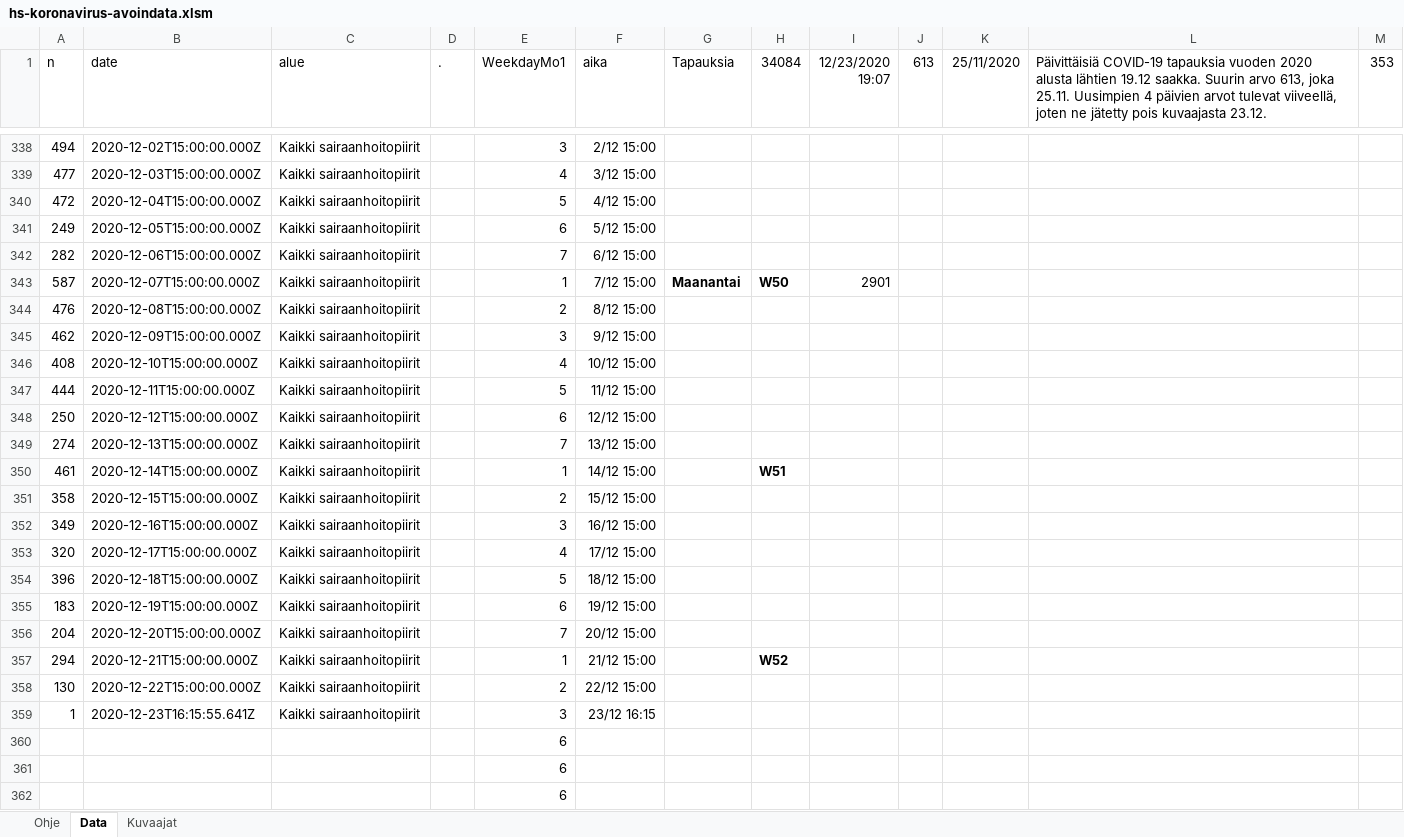
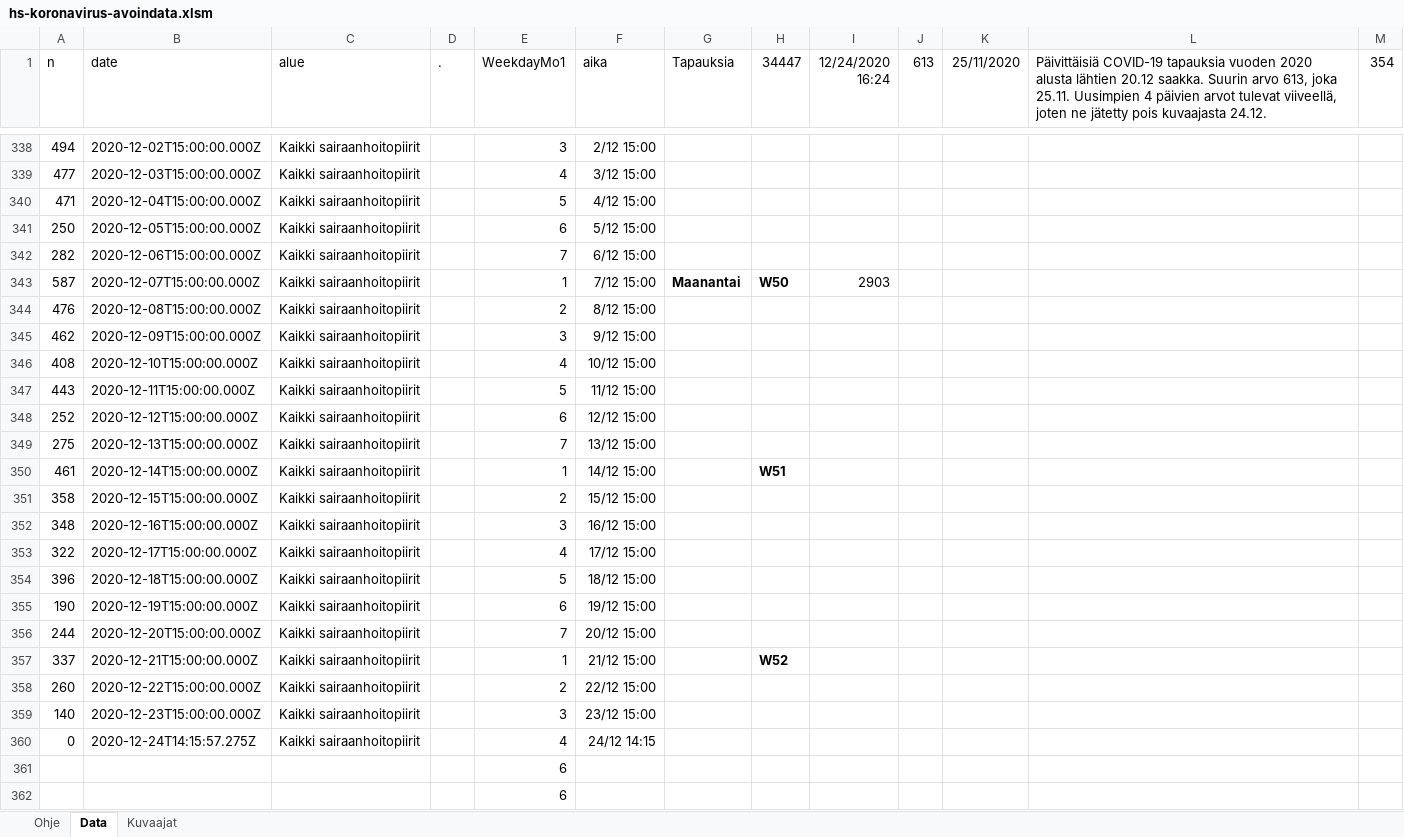
Before and after one commit to jussivirkkala/Excel, an Excel workbook: hs-koronavirus-avoindata/hs-koronavirus-avoindata.xlsm, sheet Data, drawn as a sheet; only a part is shown, gaps mark what is left out; values as stored, in another font and other column widths than the file's, no borders; charts and pictures not drawn; removed rows and columns are numbered as before the commit, all else as after; the diff covers the shown part only; the diff names each change by its address in the sheet, - before the commit and + after, or states it on an @@ line.

```diff
--- a/hs-koronavirus-avoindata/hs-koronavirus-avoindata.xlsm (sheet Data)
+++ b/hs-koronavirus-avoindata/hs-koronavirus-avoindata.xlsm (sheet Data)
-H1: 34084
+H1: 34447
-I1: 12/23/2020 19:07
+I1: 12/24/2020 16:24
-L1: …alusta lähtien 19.12 saakka. Suurin arvo 613, joka 25.11. Uusimpien 4 päivien arvot tulevat viiveellä, joten ne jätetty pois kuvaajasta 23.12.
+L1: …alusta lähtien 20.12 saakka. Suurin arvo 613, joka 25.11. Uusimpien 4 päivien arvot tulevat viiveellä, joten ne jätetty pois kuvaajasta 24.12.
-M1: 353
+M1: 354
-A340 (n): 472
+A340 (n): 471
-A341 (n): 249
+A341 (n): 250
-I343 (12/24/2020 16:24): 2901
+I343 (12/24/2020 16:24): 2903
-A347 (n): 444
+A347 (n): 443
-A348 (n): 250
+A348 (n): 252
-A349 (n): 274
+A349 (n): 275
-A352 (n): 349
+A352 (n): 348
-A353 (n): 320
+A353 (n): 322
-A355 (n): 183
+A355 (n): 190
-A356 (n): 204
+A356 (n): 244
-A357 (n): 294
+A357 (n): 337
-A358 (n): 130
+A358 (n): 260
-A359 (n): 1
+A359 (n): 140
-B359 (date): 2020-12-23T16:15:55.641Z
+B359 (date): 2020-12-23T15:00:00.000Z
-F359 (aika): 23/12 16:15
+F359 (aika): 23/12 15:00
-row 360:  |  |  |  | 6
+row 360: 0 | 2020-12-24T14:15:57.275Z | Kaikki sairaanhoitopiirit |  | 4 | 24/12 14:15
```
Also changed, not shown: 9 edited cells elsewhere in this sheet, sheet Kuvaajat, charts or pictures.
